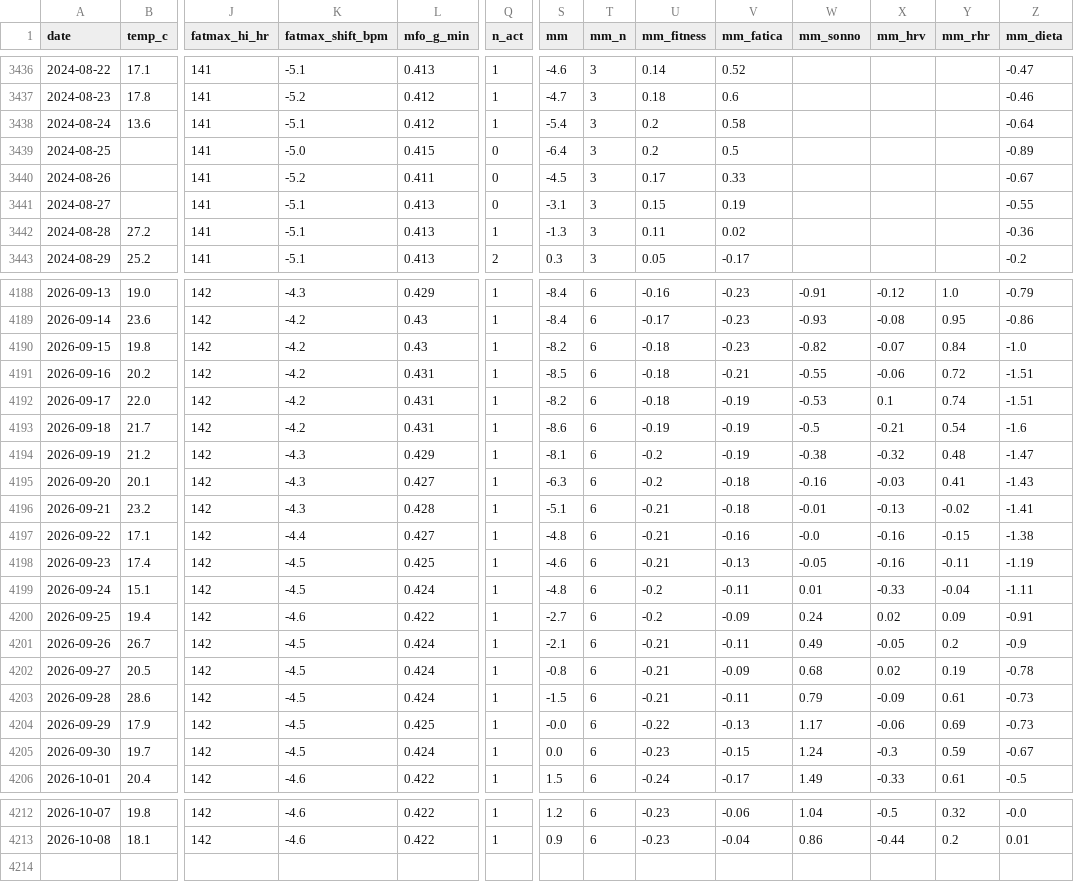
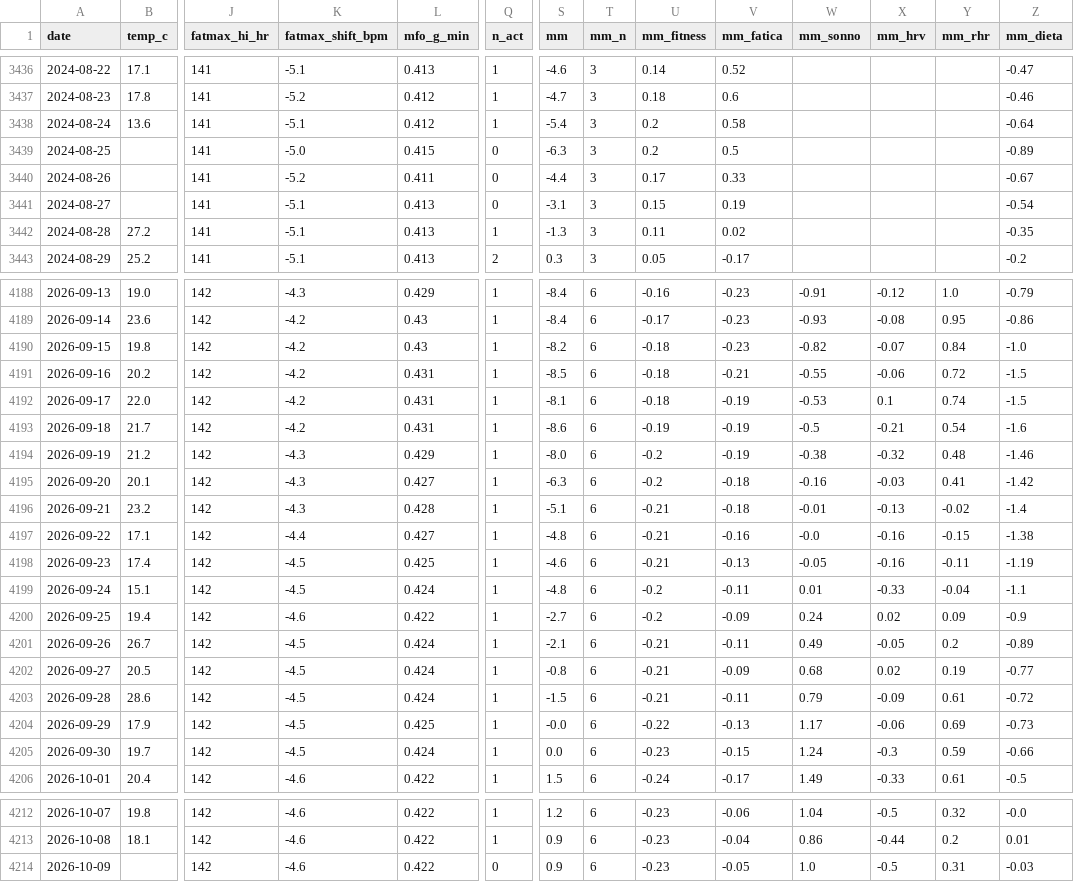
Before and after one commit to micmer-git/micmer-git.github.io, a CSV file: vita/cibo/data/metabolismo.csv, drawn as a sheet; only a part is shown, gaps mark what is left out; rows hold the shown columns only; the diff covers the shown part only; the diff names each change by its address in the sheet, - before the commit and + after, or states it on an @@ line.

```diff
--- a/vita/cibo/data/metabolismo.csv
+++ b/vita/cibo/data/metabolismo.csv
-S3439 (mm): -6.4
+S3439 (mm): -6.3
-S3440 (mm): -4.5
+S3440 (mm): -4.4
-Z3441 (mm_dieta): -0.55
+Z3441 (mm_dieta): -0.54
-Z3442 (mm_dieta): -0.36
+Z3442 (mm_dieta): -0.35
-Z4191:Z4192 (mm_dieta): -1.51
+Z4191:Z4192 (mm_dieta): -1.5
-S4192 (mm): -8.2
+S4192 (mm): -8.1
-S4194 (mm): -8.1
+S4194 (mm): -8.0
-Z4194 (mm_dieta): -1.47
+Z4194 (mm_dieta): -1.46
-Z4195 (mm_dieta): -1.43
+Z4195 (mm_dieta): -1.42
-Z4196 (mm_dieta): -1.41
+Z4196 (mm_dieta): -1.4
-Z4199 (mm_dieta): -1.11
+Z4199 (mm_dieta): -1.1
-Z4200 (mm_dieta): -0.91
+Z4200 (mm_dieta): -0.9
-Z4201 (mm_dieta): -0.9
+Z4201 (mm_dieta): -0.89
-Z4202 (mm_dieta): -0.78
+Z4202 (mm_dieta): -0.77
-Z4203 (mm_dieta): -0.73
+Z4203 (mm_dieta): -0.72
-Z4205 (mm_dieta): -0.67
+Z4205 (mm_dieta): -0.66
+row 4214: 2026-10-09 |  | 142 | -4.6 | 0.422 | 0 | 0.9 | 6 | -0.23 | -0.05 | 1.0 | -0.5 | 0.31 | -0.03
```
Also changed, not shown: 153 edited cells elsewhere in this file, vita/cibo/data/flora_foods.csv, vita/cibo/data/microbiome.csv, 6 other files.
